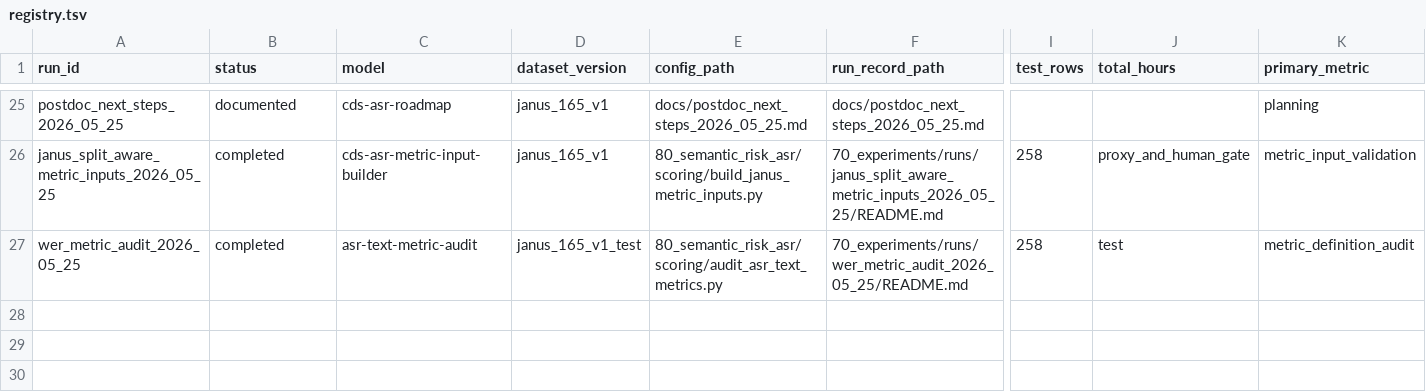
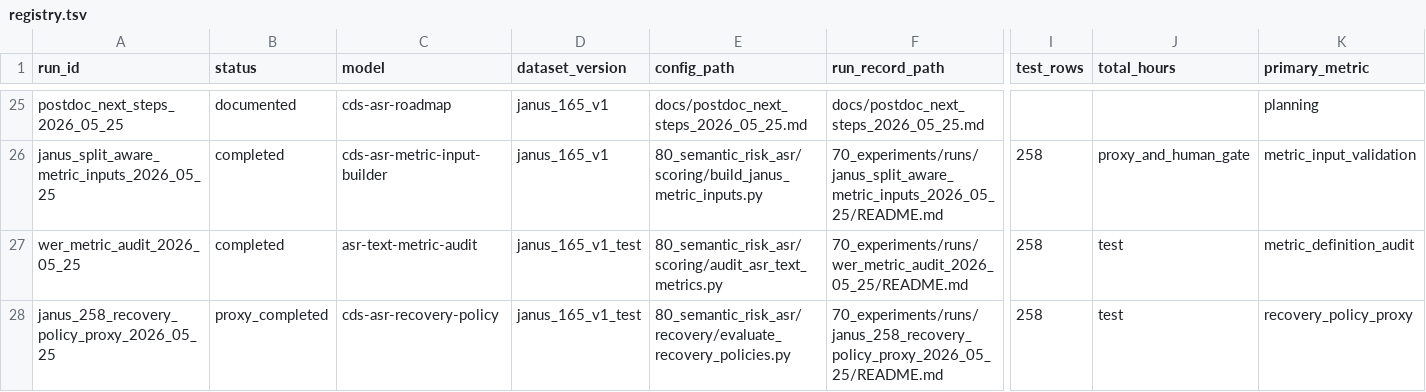
Before and after one commit to JasonLn0711/cib-semantic-risk-asr, a TSV file: 70_experiments/registry.tsv, drawn as a sheet; only a part is shown, gaps mark what is left out; rows hold the shown columns only; the diff names each change by its address in the sheet, - before the commit and + after, or states it on an @@ line.

Commit message:
feat: add CDS-ASR recovery policy gate

```diff
--- a/70_experiments/registry.tsv
+++ b/70_experiments/registry.tsv
+row 28: janus_258_recovery_policy_proxy_2026_05_25 | proxy_completed | cds-asr-recovery-policy | janus_165_v1_test | 80_semantic_risk_asr/recovery/evaluate_recovery_policies.py | 70_experiments/runs/janus_258_recovery_policy_proxy_2026_05_25/README.md | 258 | test | recovery_policy_proxy
```
Also changed, not shown: 14 other files.
